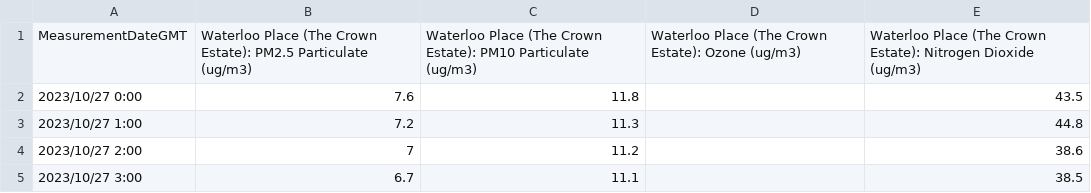
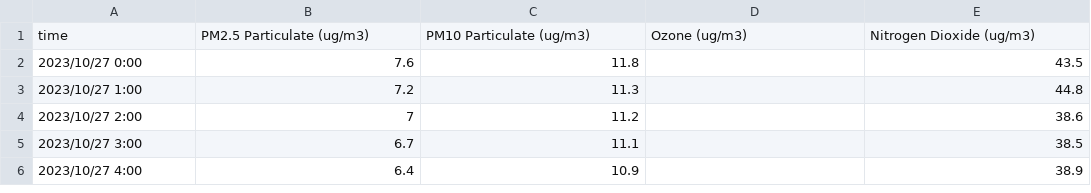
Before and after one commit to yiyansun/CUSP2024, a CSV file: EDA/Data/Waterloo_CE2.csv, drawn as a sheet; only a part is shown; the shorter side is filled out with more unchanged rows.

```diff
--- a/EDA/Data/Waterloo_CE2.csv
+++ b/EDA/Data/Waterloo_CE2.csv
@@ -1,2 +1,2 @@
-MeasurementDateGMT,Waterloo Place (The Crown Estate): PM2.5 Particulate (ug/m3),Waterloo Place (The Crown Estate): PM10 Particulate (ug/m3),Waterloo Place (The Crown Estate): Ozone (ug/m3),Waterloo Place (The Crown Estate): Nitrogen Dioxide (ug/m3)
+time,PM2.5 Particulate (ug/m3),PM10 Particulate (ug/m3),Ozone (ug/m3),Nitrogen Dioxide (ug/m3)
 2023/10/27 0:00,7.6,11.8,,43.5
```
Also changed, not shown: 5 other files.
